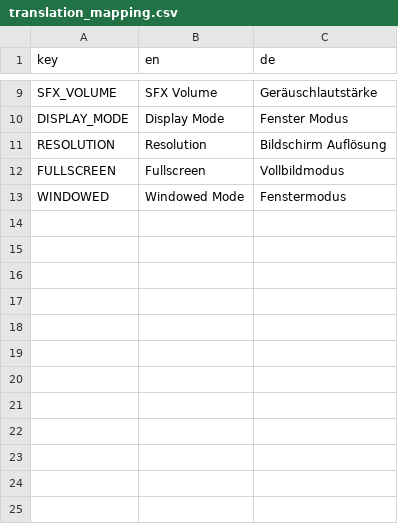
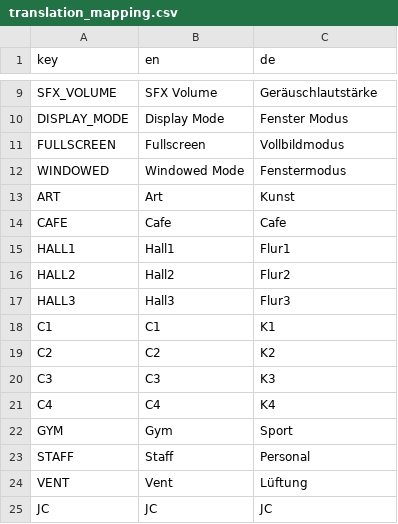
Before and after one commit to FNADS/Fnads, a CSV file: localization/translation_mapping.csv, drawn as a sheet; only a part is shown, gaps mark what is left out.

```diff
--- a/localization/translation_mapping.csv
+++ b/localization/translation_mapping.csv
@@ -10,4 +10,16 @@ SFX_VOLUME,SFX Volume,Geräuschlautstärke
 DISPLAY_MODE,Display Mode,Fenster Modus
-RESOLUTION,Resolution,Bildschirm Auflösung
 FULLSCREEN,Fullscreen,Vollbildmodus
 WINDOWED,Windowed Mode,Fenstermodus
+ART,Art,Kunst
+CAFE,Cafe,Cafe
+HALL1,Hall1,Flur1
+HALL2,Hall2,Flur2
+HALL3,Hall3,Flur3
+C1,C1,K1
+C2,C2,K2
+C3,C3,K3
+C4,C4,K4
+GYM,Gym,Sport
+STAFF,Staff,Personal
+VENT,Vent,Lüftung
+JC,JC,JC
```
Also changed, not shown: 44 other files.
